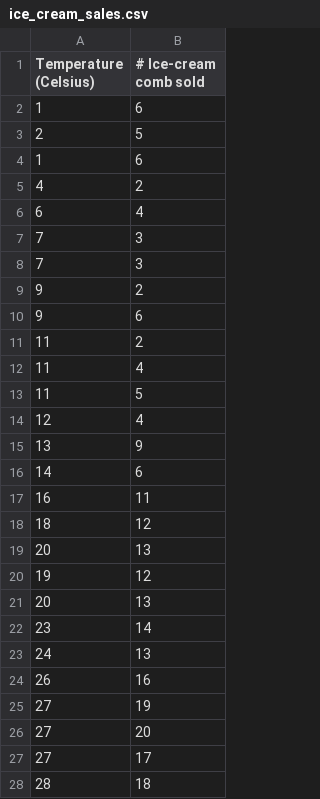
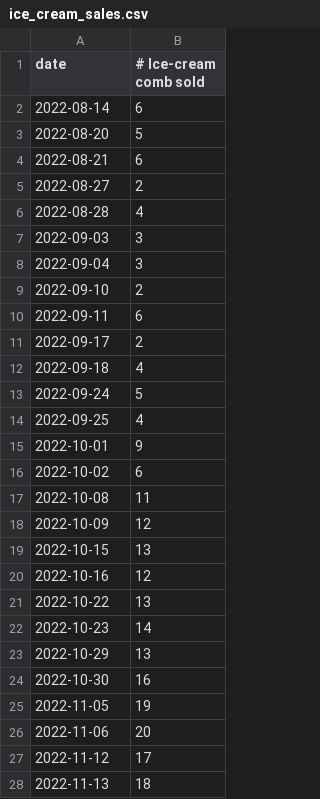
Before and after one commit to JJTorresDS/ds-data-sources, a CSV file: ice_cream_sales.csv, drawn as a sheet; only a part is shown; the diff covers the shown part only.

Commit message:
replaced ice cream dataset
added date and removed temperature

```diff
--- a/ice_cream_sales.csv
+++ b/ice_cream_sales.csv
@@ -1,28 +1,28 @@
-Temperature (Celsius),# Ice-cream comb sold
-1,6
-2,5
-1,6
-4,2
-6,4
-7,3
-7,3
-9,2
-9,6
-11,2
-11,4
-11,5
-12,4
-13,9
-14,6
-16,11
-18,12
-20,13
-19,12
-20,13
-23,14
-24,13
-26,16
-27,19
-27,20
-27,17
-28,18
+date,# Ice-cream comb sold
+2022-08-14,6
+2022-08-20,5
+2022-08-21,6
+2022-08-27,2
+2022-08-28,4
+2022-09-03,3
+2022-09-04,3
+2022-09-10,2
+2022-09-11,6
+2022-09-17,2
+2022-09-18,4
+2022-09-24,5
+2022-09-25,4
+2022-10-01,9
+2022-10-02,6
+2022-10-08,11
+2022-10-09,12
+2022-10-15,13
+2022-10-16,12
+2022-10-22,13
+2022-10-23,14
+2022-10-29,13
+2022-10-30,16
+2022-11-05,19
+2022-11-06,20
+2022-11-12,17
+2022-11-13,18
```
Also changed, not shown: 2 added rows, 2 removed rows and 11 edited cells elsewhere in this file.
